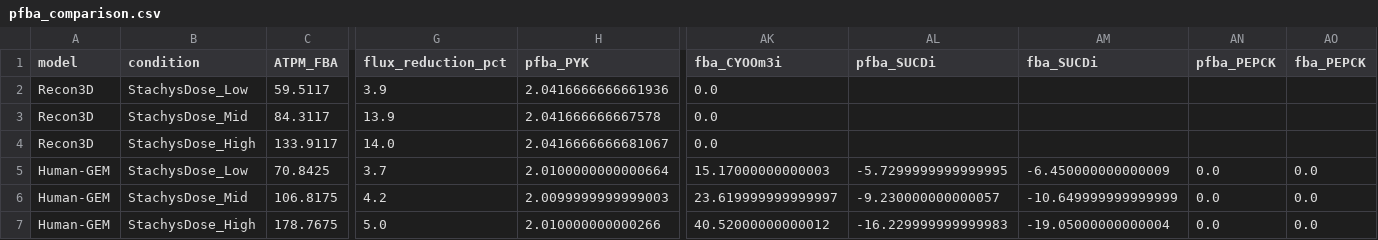
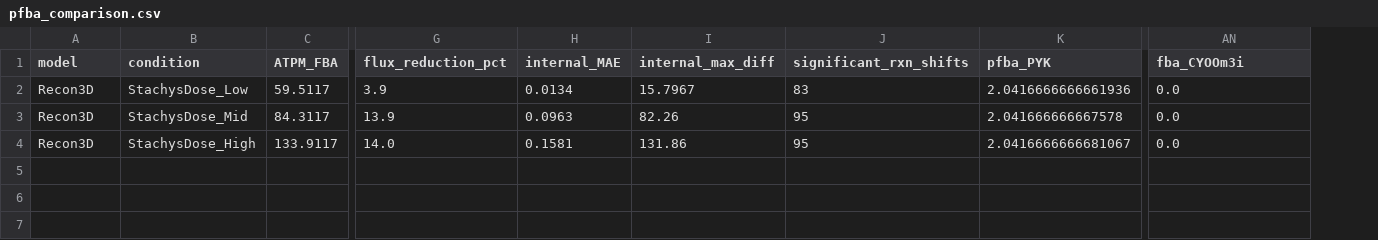
Before and after one commit to AlexTaiNguyen006/scfa-dual-model-paper, a CSV file: results/pfba_comparison.csv, drawn as a sheet; only a part is shown, gaps mark what is left out; removed rows and columns are numbered as before the commit, all else as after; rows hold the shown columns only; the diff names each change by its address in the sheet, - before the commit and + after, or states it on an @@ line.

```diff
--- a/results/pfba_comparison.csv
+++ b/results/pfba_comparison.csv
+column H (internal_MAE), rows 2-4: 0.0134 | 0.0963 | 0.1581
+column I (internal_max_diff), rows 2-4: 15.7967 | 82.26 | 131.86
+column J (significant_rxn_shifts), rows 2-4: 83 | 95 | 95
-column AL (pfba_SUCDi), empty
-column AM (fba_SUCDi), empty
-column AN (pfba_PEPCK), empty
-column AO (fba_PEPCK), empty
-row 5: Human-GEM | StachysDose_Low | 70.8425 | 3.7 | 2.0100000000000664 | 15.17000000000003 | -5.7299999999999995 | -6.450000000000009 | 0.0 | 0.0
-row 6: Human-GEM | StachysDose_Mid | 106.8175 | 4.2 | 2.0099999999999003 | 23.619999999999997 | -9.230000000000057 | -10.649999999999999 | 0.0 | 0.0
-row 7: Human-GEM | StachysDose_High | 178.7675 | 5.0 | 2.010000000000266 | 40.52000000000012 | -16.229999999999983 | -19.05000000000004 | 0.0 | 0.0
```
Also changed, not shown: outputs/tables/table3_exchange_fluxes.csv, outputs/tables/table4_fva_ranges.csv, 40 other files.
